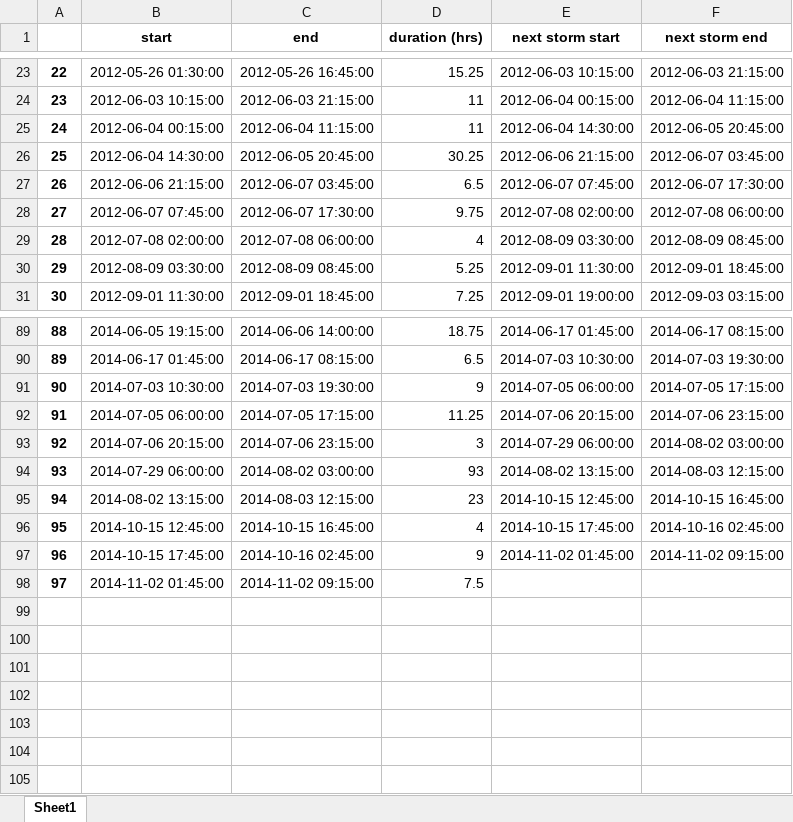
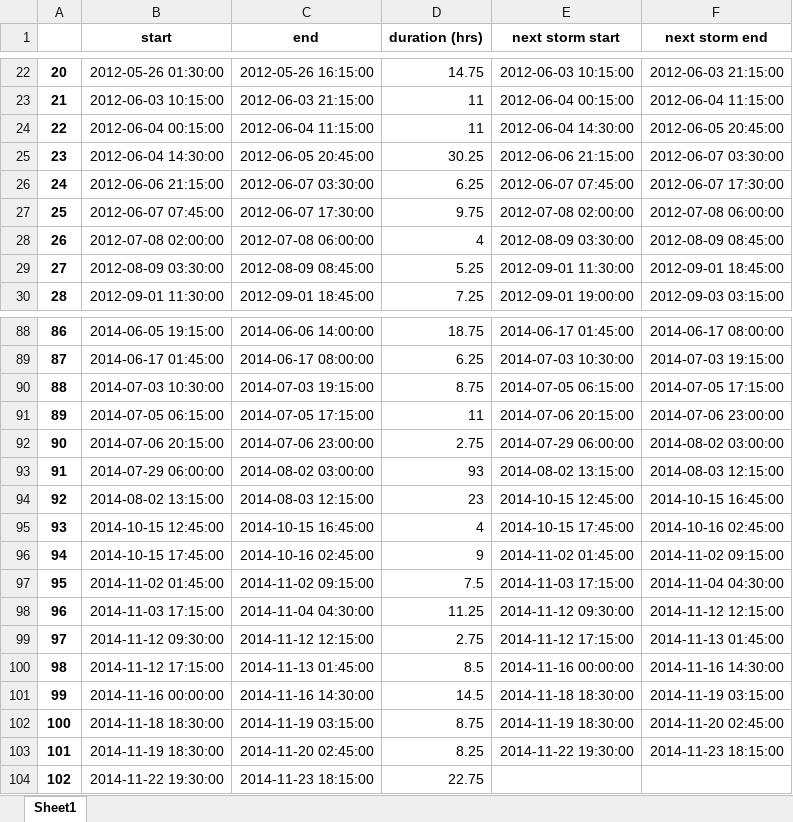
Before and after one commit to CaptainAL/Fagaalu-Sediment-Flux, an Excel workbook: Data/Q/LBJ_StormIntervals.xlsx, sheet Sheet1, drawn as a sheet; only a part is shown, gaps mark what is left out; values as stored, in another font and other column widths than the file's, no borders; addresses are those after the commit; the diff covers the shown part only; the diff names each change by its address in the sheet, - before the commit and + after, or states it on an @@ line.

```diff
--- a/Data/Q/LBJ_StormIntervals.xlsx (sheet Sheet1)
+++ b/Data/Q/LBJ_StormIntervals.xlsx (sheet Sheet1)
@@ column A renumbered between rows 5 and 97 @@
-C22 (end): 2012-05-26 16:45:00
+C22 (end): 2012-05-26 16:15:00
-D22 (duration (hrs)): 15.25
+D22 (duration (hrs)): 14.75
-F25 (next storm end): 2012-06-07 03:45:00
+F25 (next storm end): 2012-06-07 03:30:00
-C26 (end): 2012-06-07 03:45:00
+C26 (end): 2012-06-07 03:30:00
-D26 (duration (hrs)): 6.5
+D26 (duration (hrs)): 6.25
-F88 (next storm end): 2014-06-17 08:15:00
+F88 (next storm end): 2014-06-17 08:00:00
-C89 (end): 2014-06-17 08:15:00
+C89 (end): 2014-06-17 08:00:00
-D89 (duration (hrs)): 6.5
+D89 (duration (hrs)): 6.25
-F89 (next storm end): 2014-07-03 19:30:00
+F89 (next storm end): 2014-07-03 19:15:00
-C90 (end): 2014-07-03 19:30:00
+C90 (end): 2014-07-03 19:15:00
-D90 (duration (hrs)): 9
+D90 (duration (hrs)): 8.75
-E90 (next storm start): 2014-07-05 06:00:00
+E90 (next storm start): 2014-07-05 06:15:00
-B91 (start): 2014-07-05 06:00:00
+B91 (start): 2014-07-05 06:15:00
-D91 (duration (hrs)): 11.25
+D91 (duration (hrs)): 11
-F91 (next storm end): 2014-07-06 23:15:00
+F91 (next storm end): 2014-07-06 23:00:00
-C92 (end): 2014-07-06 23:15:00
+C92 (end): 2014-07-06 23:00:00
-D92 (duration (hrs)): 3
+D92 (duration (hrs)): 2.75
-E97 (next storm start): (empty)
+E97 (next storm start): 2014-11-03 17:15:00
-F97 (next storm end): (empty)
+F97 (next storm end): 2014-11-04 04:30:00
+row 98: 96 | 2014-11-03 17:15:00 | 2014-11-04 04:30:00 | 11.25 | 2014-11-12 09:30:00 | 2014-11-12 12:15:00
+row 99: 97 | 2014-11-12 09:30:00 | 2014-11-12 12:15:00 | 2.75 | 2014-11-12 17:15:00 | 2014-11-13 01:45:00
+row 100: 98 | 2014-11-12 17:15:00 | 2014-11-13 01:45:00 | 8.5 | 2014-11-16 00:00:00 | 2014-11-16 14:30:00
+row 101: 99 | 2014-11-16 00:00:00 | 2014-11-16 14:30:00 | 14.5 | 2014-11-18 18:30:00 | 2014-11-19 03:15:00
+row 102: 100 | 2014-11-18 18:30:00 | 2014-11-19 03:15:00 | 8.75 | 2014-11-19 18:30:00 | 2014-11-20 02:45:00
+row 103: 101 | 2014-11-19 18:30:00 | 2014-11-20 02:45:00 | 8.25 | 2014-11-22 19:30:00 | 2014-11-23 18:15:00
+row 104: 102 | 2014-11-22 19:30:00 | 2014-11-23 18:15:00 | 22.75
```
Also changed, not shown: 1 added row, 2 removed rows and 101 edited cells elsewhere in this sheet, Data/Q/DAM_StormIntervals.xlsx, Data/Q/QUARRY_StormIntervals.xlsx, 17 other files.
